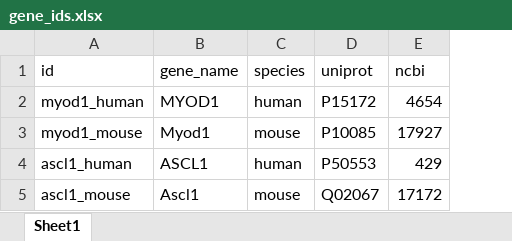
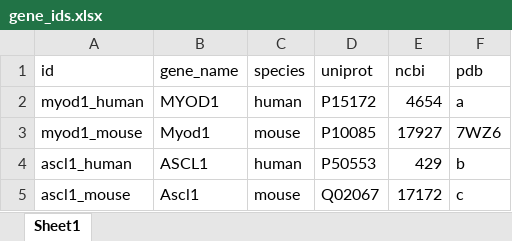
Before and after one commit to suarezalvarez/hlh_browser, an Excel workbook: data/gene_ids.xlsx, sheet Sheet1, drawn as a sheet; values as stored, in another font and other column widths than the file's, no borders; the diff names each change by its address in the sheet, - before the commit and + after, or states it on an @@ line.

```diff
--- a/data/gene_ids.xlsx (sheet Sheet1)
+++ b/data/gene_ids.xlsx (sheet Sheet1)
+column F (pdb), rows 2-5: a | 7WZ6 | b | c
```
Also changed, not shown: 5 other files.
